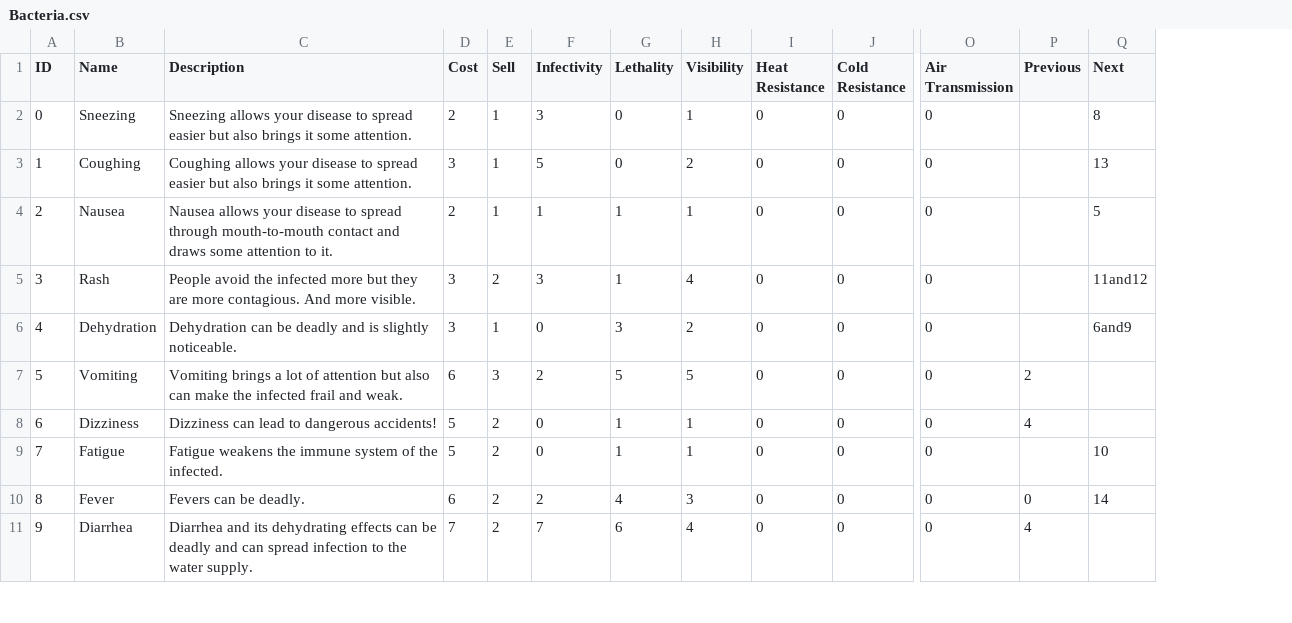
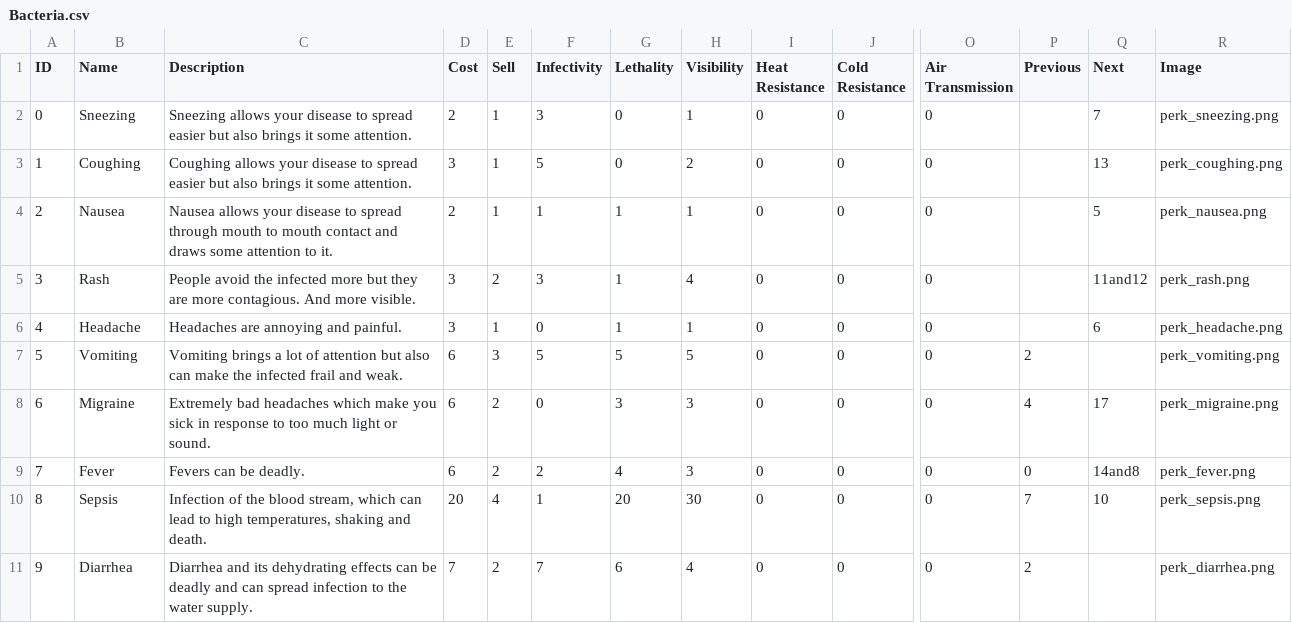
Before and after one commit to gbc1230/browndemic, a CSV file: Bacteria.csv, drawn as a sheet; only a part is shown, gaps mark what is left out; the diff covers the shown part only; the diff names each change by its address in the sheet, - before the commit and + after, or states it on an @@ line.

Commit message:
Image functionality in perks, updated csv's, new bacteria

```diff
--- a/Bacteria.csv
+++ b/Bacteria.csv
+column R (Image), rows 2-11: perk_sneezing.png | perk_coughing.png | perk_nausea.png | perk_rash.png | perk_headache.png | perk_vomiting.png | perk_migraine.png | perk_fever.png | perk_sepsis.png | perk_diarrhea.png
-Q2 (Next): 8
+Q2 (Next): 7
-C4 (Description): …spread through mouth-to-mouth contact and…
+C4 (Description): …spread through mouth to mouth contact and…
-B6 (Name): Dehydration
+B6 (Name): Headache
-C6 (Description): Dehydration can be deadly and is slightly noticeable.
+C6 (Description): Headaches are annoying and painful.
-G6 (Lethality): 3
+G6 (Lethality): 1
-H6 (Visibility): 2
+H6 (Visibility): 1
-Q6 (Next): 6and9
+Q6 (Next): 6
-F7 (Infectivity): 2
+F7 (Infectivity): 5
-B8 (Name): Dizziness
+B8 (Name): Migraine
-C8 (Description): Dizziness can lead to dangerous accidents!
+C8 (Description): Extremely bad headaches which make you sick in response to too much light or sound.
-D8:D9 (Cost): 5
+D8:D9 (Cost): 6
-G8 (Lethality): 1
+G8 (Lethality): 3
-H8:H9 (Visibility): 1
+H8:H9 (Visibility): 3
-Q8 (Next): (empty)
+Q8 (Next): 17
-B9 (Name): Fatigue
+B9 (Name): Fever
-C9 (Description): Fatigue weakens the immune system of the infected.
+C9 (Description): Fevers can be deadly.
-F9 (Infectivity): 0
+F9 (Infectivity): 2
-G9 (Lethality): 1
+G9 (Lethality): 4
-P9 (Previous): (empty)
+P9 (Previous): 0
-Q9 (Next): 10
+Q9 (Next): 14and8
-B10 (Name): Fever
+B10 (Name): Sepsis
-C10 (Description): Fevers can be deadly.
+C10 (Description): Infection of the blood stream, which can lead to high temperatures, shaking and death.
-D10 (Cost): 6
+D10 (Cost): 20
-E10 (Sell): 2
+E10 (Sell): 4
-F10 (Infectivity): 2
+F10 (Infectivity): 1
-G10 (Lethality): 4
+G10 (Lethality): 20
-H10 (Visibility): 3
+H10 (Visibility): 30
-P10 (Previous): 0
+P10 (Previous): 7
-Q10 (Next): 14
+Q10 (Next): 10
-P11 (Previous): 4
+P11 (Previous): 2
```
Also changed, not shown: 36 edited cells elsewhere in this file, Parasite.csv, Virus.csv, 4 other files.
